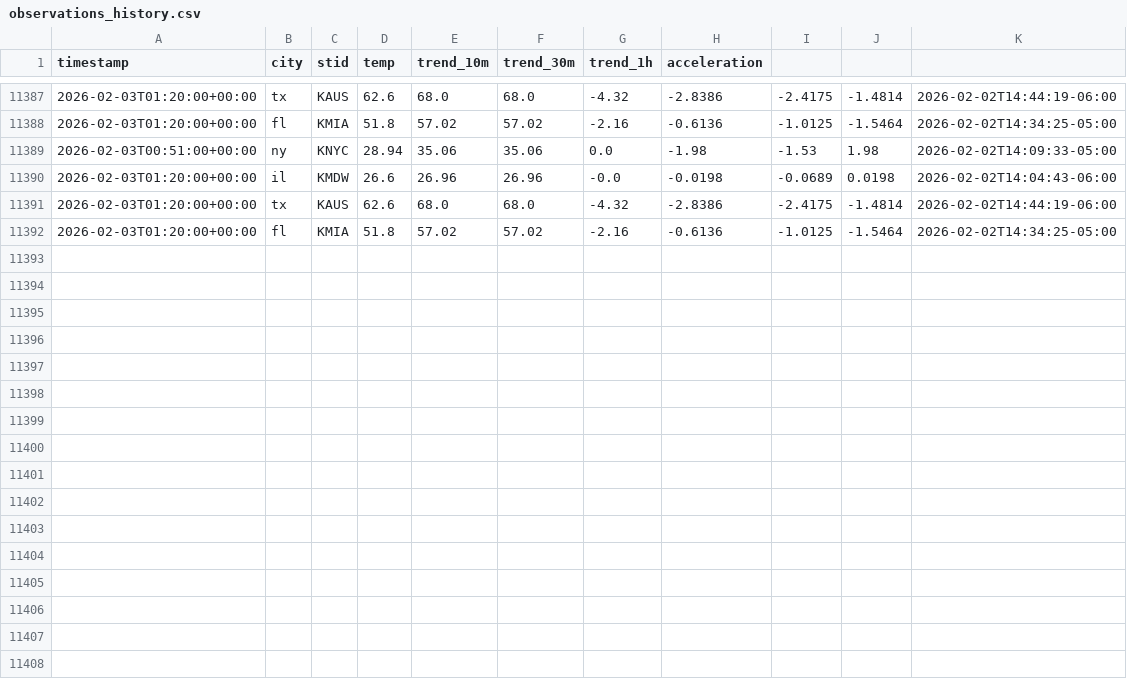
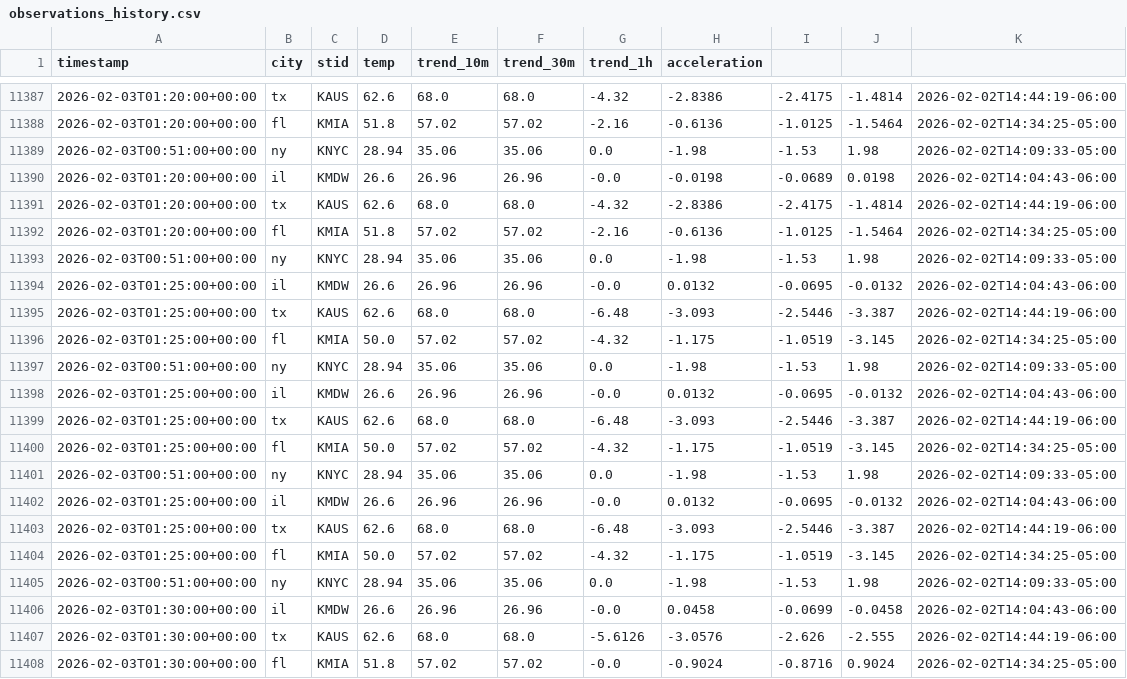
Before and after one commit to JHenzi/weatherbots, a CSV file: Data/observations_history.csv, drawn as a sheet; only a part is shown, gaps mark what is left out.

```diff
--- a/Data/observations_history.csv
+++ b/Data/observations_history.csv
@@ -11392 +11392,17 @@ timestamp,city,stid,temp,trend_10m,trend_30m,trend_1h,acceleration
 2026-02-03T01:20:00+00:00,fl,KMIA,51.8,57.02,57.02,-2.16,-0.6136,-1.0125,-1.5464,2026-02-02T14:34:25-05:00
+2026-02-03T00:51:00+00:00,ny,KNYC,28.94,35.06,35.06,0.0,-1.98,-1.53,1.98,2026-02-02T14:09:33-05:00
+2026-02-03T01:25:00+00:00,il,KMDW,26.6,26.96,26.96,-0.0,0.0132,-0.0695,-0.0132,2026-02-02T14:04:43-06:00
+2026-02-03T01:25:00+00:00,tx,KAUS,62.6,68.0,68.0,-6.48,-3.093,-2.5446,-3.387,2026-02-02T14:44:19-06:00
+2026-02-03T01:25:00+00:00,fl,KMIA,50.0,57.02,57.02,-4.32,-1.175,-1.0519,-3.145,2026-02-02T14:34:25-05:00
+2026-02-03T00:51:00+00:00,ny,KNYC,28.94,35.06,35.06,0.0,-1.98,-1.53,1.98,2026-02-02T14:09:33-05:00
+2026-02-03T01:25:00+00:00,il,KMDW,26.6,26.96,26.96,-0.0,0.0132,-0.0695,-0.0132,2026-02-02T14:04:43-06:00
+2026-02-03T01:25:00+00:00,tx,KAUS,62.6,68.0,68.0,-6.48,-3.093,-2.5446,-3.387,2026-02-02T14:44:19-06:00
+2026-02-03T01:25:00+00:00,fl,KMIA,50.0,57.02,57.02,-4.32,-1.175,-1.0519,-3.145,2026-02-02T14:34:25-05:00
+2026-02-03T00:51:00+00:00,ny,KNYC,28.94,35.06,35.06,0.0,-1.98,-1.53,1.98,2026-02-02T14:09:33-05:00
+2026-02-03T01:25:00+00:00,il,KMDW,26.6,26.96,26.96,-0.0,0.0132,-0.0695,-0.0132,2026-02-02T14:04:43-06:00
+2026-02-03T01:25:00+00:00,tx,KAUS,62.6,68.0,68.0,-6.48,-3.093,-2.5446,-3.387,2026-02-02T14:44:19-06:00
+2026-02-03T01:25:00+00:00,fl,KMIA,50.0,57.02,57.02,-4.32,-1.175,-1.0519,-3.145,2026-02-02T14:34:25-05:00
+2026-02-03T00:51:00+00:00,ny,KNYC,28.94,35.06,35.06,0.0,-1.98,-1.53,1.98,2026-02-02T14:09:33-05:00
+2026-02-03T01:30:00+00:00,il,KMDW,26.6,26.96,26.96,-0.0,0.0458,-0.0699,-0.0458,2026-02-02T14:04:43-06:00
+2026-02-03T01:30:00+00:00,tx,KAUS,62.6,68.0,68.0,-5.6126,-3.0576,-2.626,-2.555,2026-02-02T14:44:19-06:00
+2026-02-03T01:30:00+00:00,fl,KMIA,51.8,57.02,57.02,-0.0,-0.9024,-0.8716,0.9024,2026-02-02T14:34:25-05:00
```
Also changed, not shown: 2 other files.
